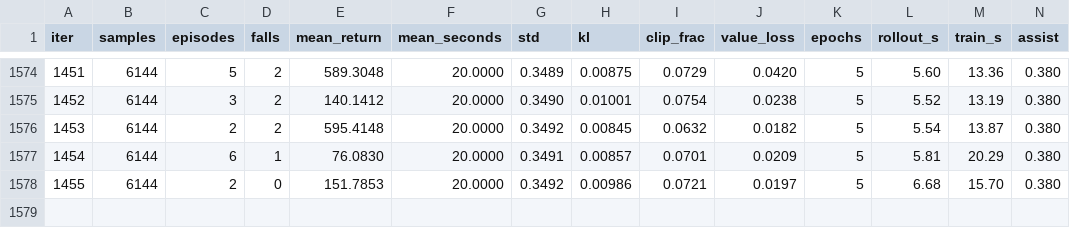
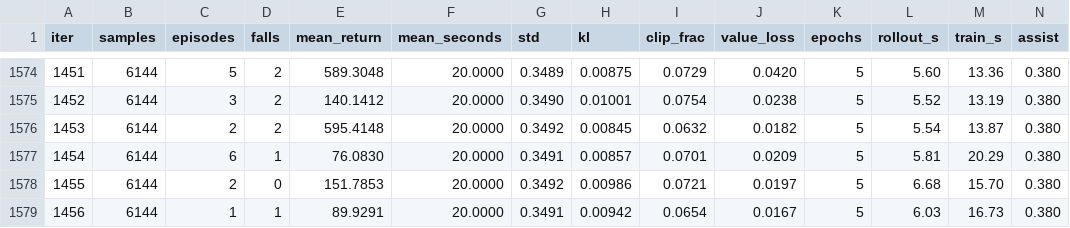
Before and after one commit to orible/Mars, a CSV file: training/runs/getup.csv, drawn as a sheet; only a part is shown, gaps mark what is left out; rows hold the shown columns only; the diff names each change by its address in the sheet, - before the commit and + after, or states it on an @@ line.

```diff
--- a/training/runs/getup.csv
+++ b/training/runs/getup.csv
+row 1579: 1456 | 6144 | 1 | 1 | 89.9291 | 20.0000 | 0.3491 | 0.00942 | 0.0654 | 0.0167 | 5 | 6.03 | 16.73 | 0.380
```
Also changed, not shown: 3 other files.
